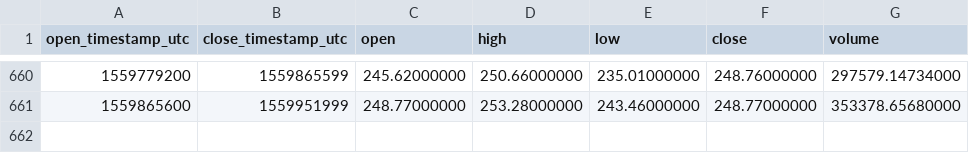
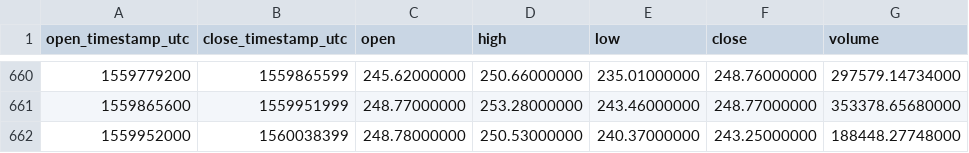
Before and after one commit to cryptobigbro/binance-ETHUSDT, a CSV file: binance-ETHUSDT-1d.csv, drawn as a sheet; only a part is shown, gaps mark what is left out.

Commit message:
Update OHLCV data.

```diff
--- a/binance-ETHUSDT-1d.csv
+++ b/binance-ETHUSDT-1d.csv
@@ -661 +661,2 @@ open_timestamp_utc,close_timestamp_utc,open,high,low,close,volume
 1559865600,1559951999,248.77000000,253.28000000,243.46000000,248.77000000,353378.65680000
+1559952000,1560038399,248.78000000,250.53000000,240.37000000,243.25000000,188448.27748000
```
Also changed, not shown: 1 other file.
